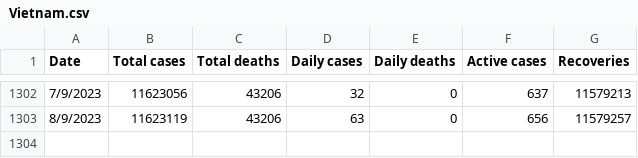
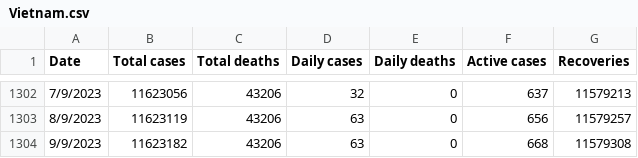
Before and after one commit to DailyCovidCases/covid19-active-cases, a CSV file: covid_19_data/Vietnam.csv, drawn as a sheet; only a part is shown, gaps mark what is left out; the diff names each change by its address in the sheet, - before the commit and + after, or states it on an @@ line.

Commit message:
Update Vietnam.csv

```diff
--- a/covid_19_data/Vietnam.csv
+++ b/covid_19_data/Vietnam.csv
+row 1304: 9/9/2023 | 11623182 | 43206 | 63 | 0 | 668 | 11579308
```
